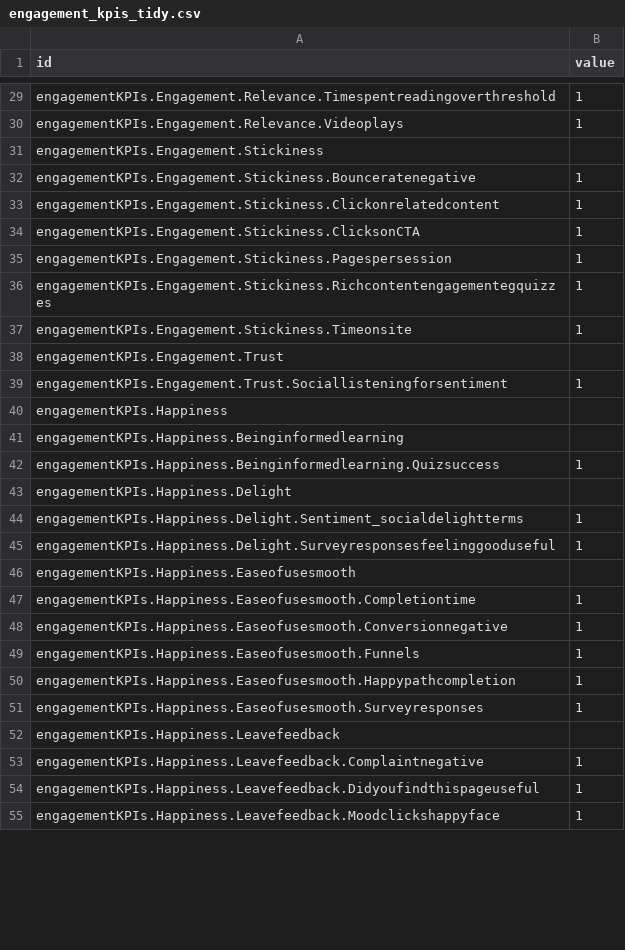
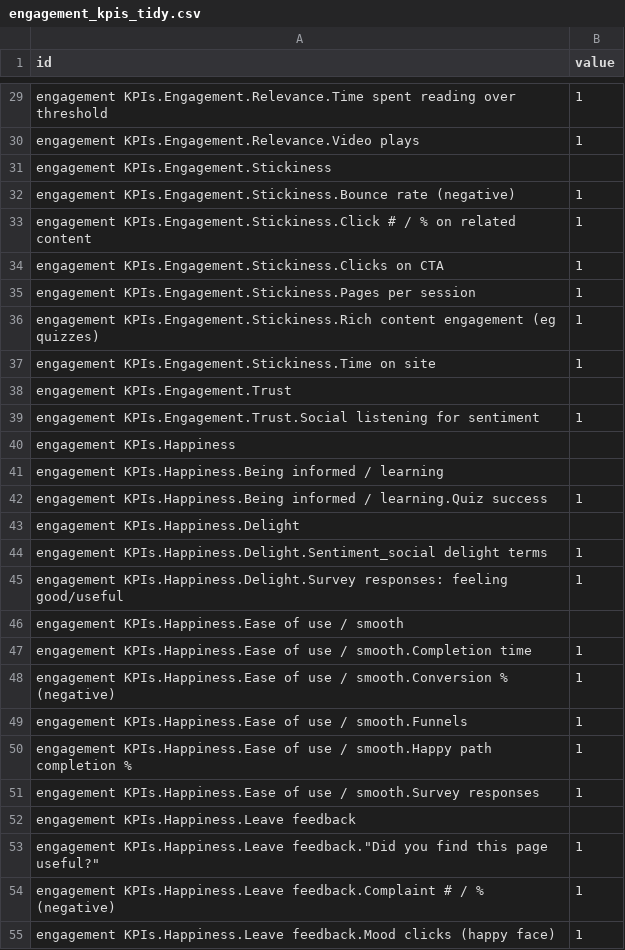
Before and after one commit to SWannell/engagement-kpi-mapping, a CSV file: ex_radial-tidy-tree/engagement_kpis_tidy.csv, drawn as a sheet; only a part is shown, gaps mark what is left out; the diff covers the shown part only; the diff names each change by its address in the sheet, - before the commit and + after, or states it on an @@ line.

```diff
--- a/ex_radial-tidy-tree/engagement_kpis_tidy.csv
+++ b/ex_radial-tidy-tree/engagement_kpis_tidy.csv
-A29 (id): engagementKPIs.Engagement.Relevance.Timespentreadingoverthreshold
+A29 (id): engagement KPIs.Engagement.Relevance.Time spent reading over threshold
-A30 (id): engagementKPIs.Engagement.Relevance.Videoplays
+A30 (id): engagement KPIs.Engagement.Relevance.Video plays
-A31 (id): engagementKPIs.Engagement.Stickiness
+A31 (id): engagement KPIs.Engagement.Stickiness
-A32 (id): engagementKPIs.Engagement.Stickiness.Bounceratenegative
+A32 (id): engagement KPIs.Engagement.Stickiness.Bounce rate (negative)
-A33 (id): engagementKPIs.Engagement.Stickiness.Clickonrelatedcontent
+A33 (id): engagement KPIs.Engagement.Stickiness.Click # / % on related content
-A34 (id): engagementKPIs.Engagement.Stickiness.ClicksonCTA
+A34 (id): engagement KPIs.Engagement.Stickiness.Clicks on CTA
-A35 (id): engagementKPIs.Engagement.Stickiness.Pagespersession
+A35 (id): engagement KPIs.Engagement.Stickiness.Pages per session
-A36 (id): engagementKPIs.Engagement.Stickiness.Richcontentengagementegquizzes
+A36 (id): engagement KPIs.Engagement.Stickiness.Rich content engagement (eg quizzes)
-A37 (id): engagementKPIs.Engagement.Stickiness.Timeonsite
+A37 (id): engagement KPIs.Engagement.Stickiness.Time on site
-A38 (id): engagementKPIs.Engagement.Trust
+A38 (id): engagement KPIs.Engagement.Trust
-A39 (id): engagementKPIs.Engagement.Trust.Sociallisteningforsentiment
+A39 (id): engagement KPIs.Engagement.Trust.Social listening for sentiment
-A40 (id): engagementKPIs.Happiness
+A40 (id): engagement KPIs.Happiness
-A41 (id): engagementKPIs.Happiness.Beinginformedlearning
+A41 (id): engagement KPIs.Happiness.Being informed / learning
-A42 (id): engagementKPIs.Happiness.Beinginformedlearning.Quizsuccess
+A42 (id): engagement KPIs.Happiness.Being informed / learning.Quiz success
-A43 (id): engagementKPIs.Happiness.Delight
+A43 (id): engagement KPIs.Happiness.Delight
-A44 (id): engagementKPIs.Happiness.Delight.Sentiment_socialdelightterms
+A44 (id): engagement KPIs.Happiness.Delight.Sentiment_social delight terms
-A45 (id): engagementKPIs.Happiness.Delight.Surveyresponsesfeelinggooduseful
+A45 (id): engagement KPIs.Happiness.Delight.Survey responses: feeling good/useful
-A46 (id): engagementKPIs.Happiness.Easeofusesmooth
+A46 (id): engagement KPIs.Happiness.Ease of use / smooth
-A47 (id): engagementKPIs.Happiness.Easeofusesmooth.Completiontime
+A47 (id): engagement KPIs.Happiness.Ease of use / smooth.Completion time
-A48 (id): engagementKPIs.Happiness.Easeofusesmooth.Conversionnegative
+A48 (id): engagement KPIs.Happiness.Ease of use / smooth.Conversion % (negative)
-A49 (id): engagementKPIs.Happiness.Easeofusesmooth.Funnels
+A49 (id): engagement KPIs.Happiness.Ease of use / smooth.Funnels
-A50 (id): engagementKPIs.Happiness.Easeofusesmooth.Happypathcompletion
+A50 (id): engagement KPIs.Happiness.Ease of use / smooth.Happy path completion %
-A51 (id): engagementKPIs.Happiness.Easeofusesmooth.Surveyresponses
+A51 (id): engagement KPIs.Happiness.Ease of use / smooth.Survey responses
-A52 (id): engagementKPIs.Happiness.Leavefeedback
+A52 (id): engagement KPIs.Happiness.Leave feedback
-A53 (id): engagementKPIs.Happiness.Leavefeedback.Complaintnegative
+A53 (id): engagement KPIs.Happiness.Leave feedback."Did you find this page useful?"
-A54 (id): engagementKPIs.Happiness.Leavefeedback.Didyoufindthispageuseful
+A54 (id): engagement KPIs.Happiness.Leave feedback.Complaint # / % (negative)
-A55 (id): engagementKPIs.Happiness.Leavefeedback.Moodclickshappyface
+A55 (id): engagement KPIs.Happiness.Leave feedback.Mood clicks (happy face)
```
Also changed, not shown: 46 edited cells elsewhere in this file.
